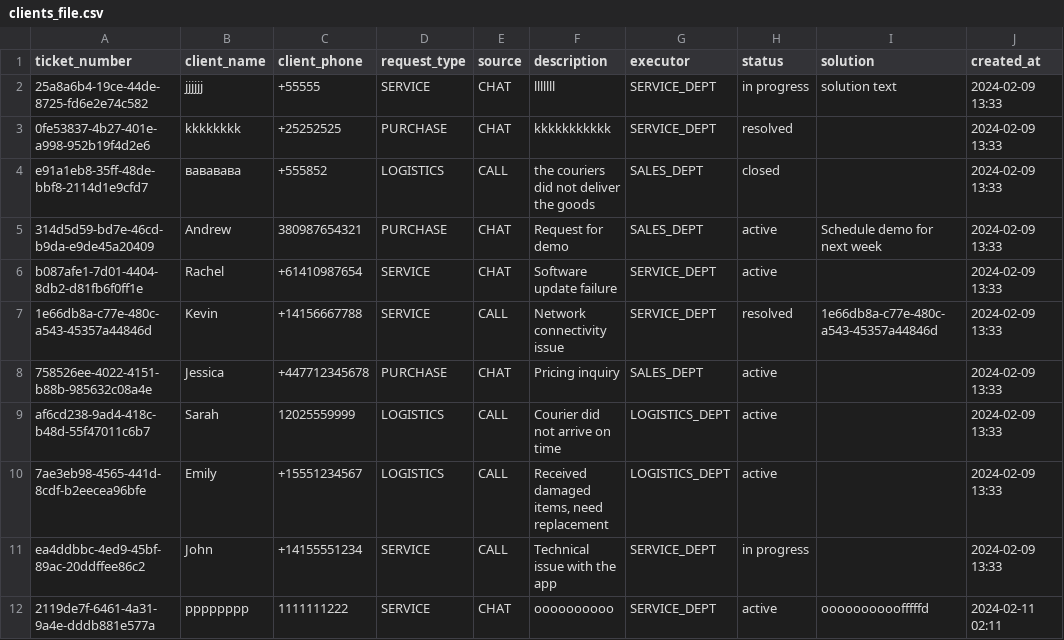
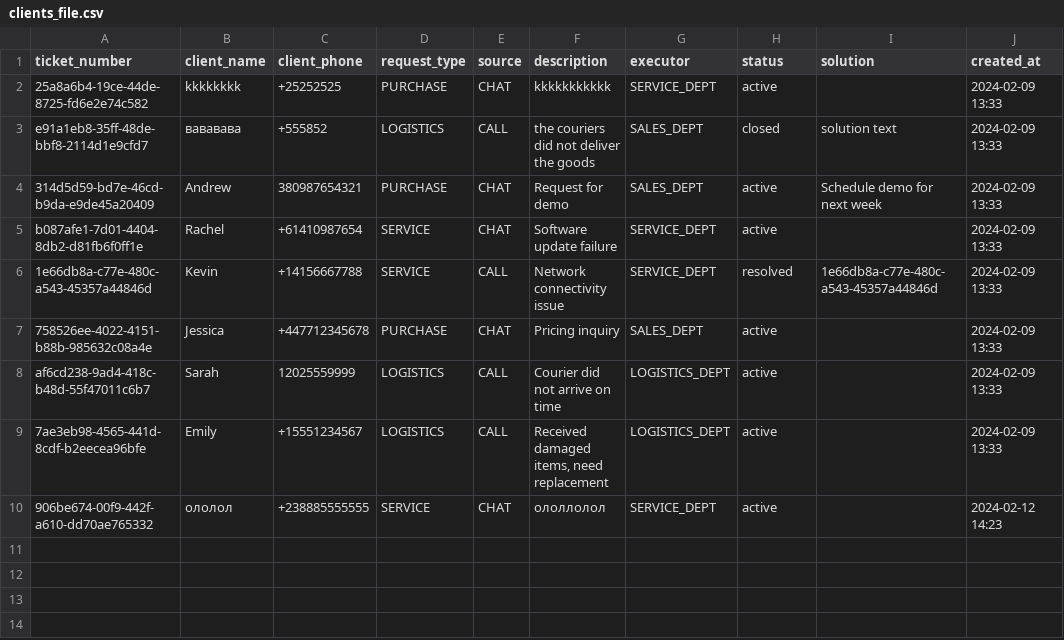
Before and after one commit to annaannaA33/CRM, a CSV file: clients_file.csv, drawn as a sheet.

```diff
--- a/clients_file.csv
+++ b/clients_file.csv
@@ -1,5 +1,4 @@
 ticket_number,client_name,client_phone,request_type,source,description,executor,status,solution,created_at
-25a8a6b4-19ce-44de-8725-fd6e2e74c582,jjjjjj,+55555,SERVICE,CHAT,lllllll,SERVICE_DEPT,in progress,solution text,2024-02-09 13:33
-0fe53837-4b27-401e-a998-952b19f4d2e6,kkkkkkkk,+25252525,PURCHASE,CHAT,kkkkkkkkkkk,SERVICE_DEPT,resolved,,2024-02-09 13:33
-e91a1eb8-35ff-48de-bbf8-2114d1e9cfd7,вававава,+555852,LOGISTICS,CALL,the couriers did not deliver the goods,SALES_DEPT,closed,,2024-02-09 13:33
+25a8a6b4-19ce-44de-8725-fd6e2e74c582,kkkkkkkk,+25252525,PURCHASE,CHAT,kkkkkkkkkkk,SERVICE_DEPT,active,,2024-02-09 13:33
+e91a1eb8-35ff-48de-bbf8-2114d1e9cfd7,вававава,+555852,LOGISTICS,CALL,the couriers did not deliver the goods,SALES_DEPT,closed,solution text,2024-02-09 13:33
 314d5d59-bd7e-46cd-b9da-e9de45a20409,Andrew,380987654321,PURCHASE,CHAT,Request for demo,SALES_DEPT,active,Schedule demo for next week,2024-02-09 13:33
@@ -10,3 +9,2 @@ af6cd238-9ad4-418c-b48d-55f47011c6b7,Sarah,12025559999,LOGISTICS,CALL,Courier di
 7ae3eb98-4565-441d-8cdf-b2eecea96bfe,Emily,+15551234567,LOGISTICS,CALL,"Received damaged items, need replacement",LOGISTICS_DEPT,active,,2024-02-09 13:33
-ea4ddbbc-4ed9-45bf-89ac-20ddffee86c2,John,+14155551234,SERVICE,CALL,Technical issue with the app,SERVICE_DEPT,in progress,,2024-02-09 13:33
-2119de7f-6461-4a31-9a4e-dddb881e577a,рррррррр,1111111222,SERVICE,CHAT,оооооооооо,SERVICE_DEPT,active,ооооооооооfffffd,2024-02-11 02:11
+906be674-00f9-442f-a610-dd70ae765332,ололол,+238885555555,SERVICE,CHAT,ололлолол,SERVICE_DEPT,active,,2024-02-12 14:23
```
Also changed, not shown: 12 other files.
